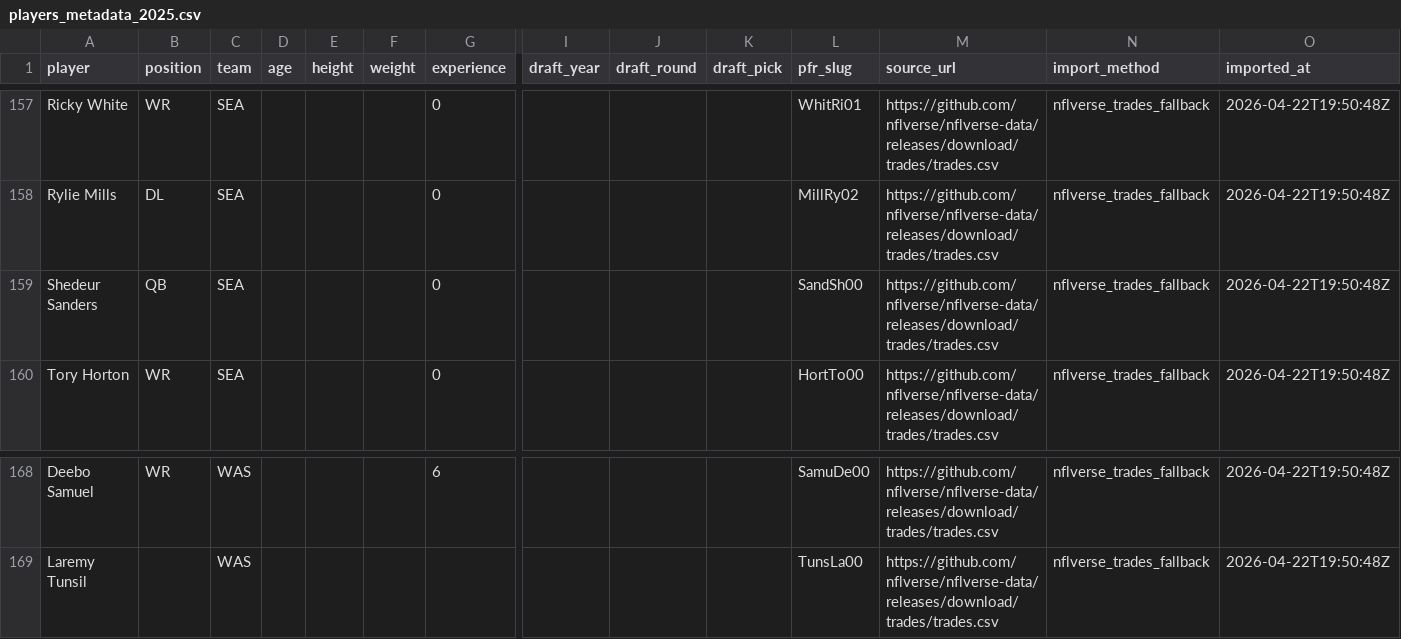
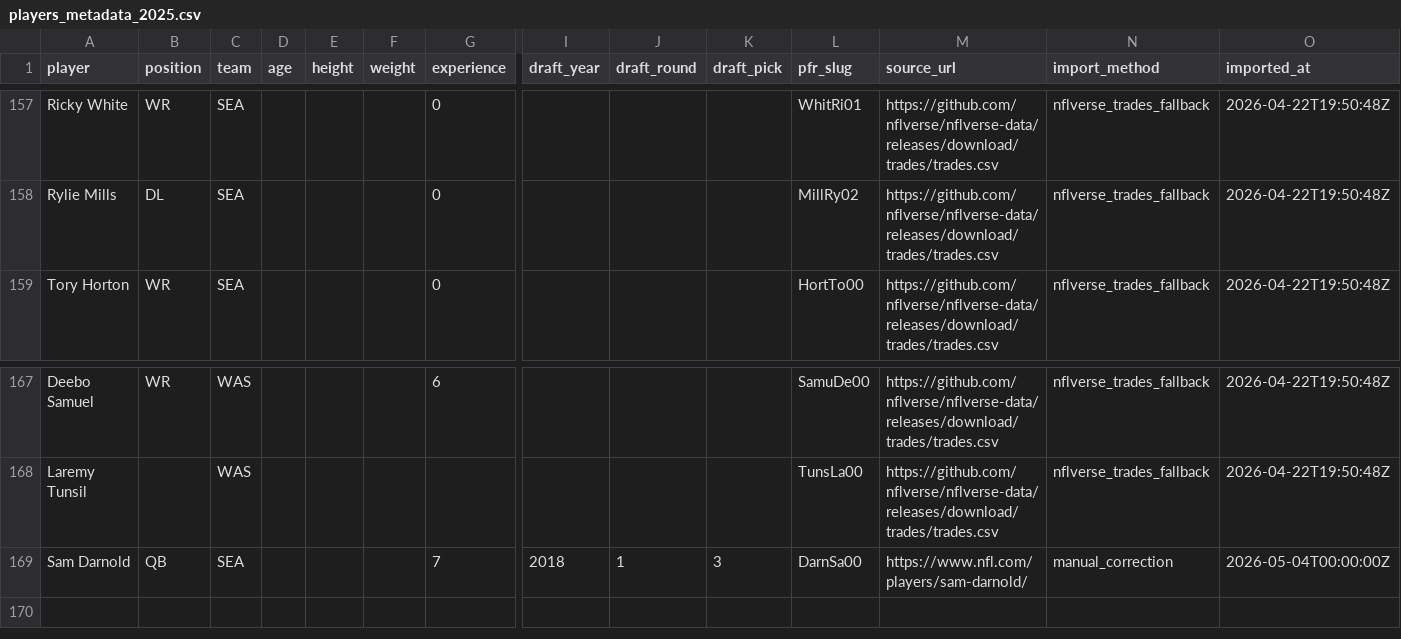
Before and after one commit to rmallorybpc/nflanalysis, a CSV file: data/raw/offseason/players_metadata_2025.csv, drawn as a sheet; only a part is shown, gaps mark what is left out; removed rows and columns are numbered as before the commit, all else as after; rows hold the shown columns only; the diff names each change by its address in the sheet, - before the commit and + after, or states it on an @@ line.

Commit message:
Add data quality checks for movement events and rookie entries in offseason metadata

```diff
--- a/data/raw/offseason/players_metadata_2025.csv
+++ b/data/raw/offseason/players_metadata_2025.csv
-row 159: Shedeur Sanders | QB | SEA |  |  |  | 0 |  |  |  | SandSh00 | https://github.com/nflverse/nflverse-data/releases/download/trades/trades.csv | nflverse_trades_fallback | 2026-04-22T19:50:48Z
+row 169: Sam Darnold | QB | SEA |  |  |  | 7 | 2018 | 1 | 3 | DarnSa00 | https://www.nfl.com/players/sam-darnold/ | manual_correction | 2026-05-04T00:00:00Z
```
Also changed, not shown: 1 other file.
